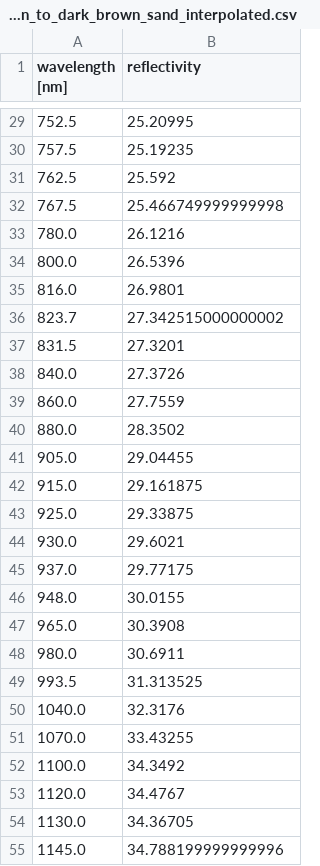
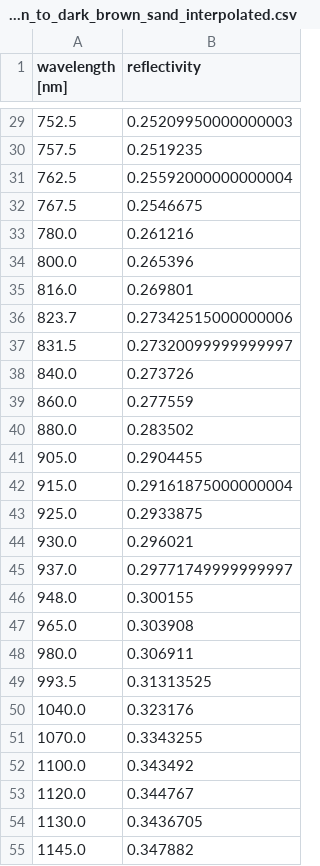
Before and after one commit to cire-thk/BifacialSimu, a CSV file: ReflectivityData/brown_to_dark_brown_sand_interpolated.csv, drawn as a sheet; only a part is shown, gaps mark what is left out; the diff covers the shown part only.

```diff
--- a/ReflectivityData/brown_to_dark_brown_sand_interpolated.csv
+++ b/ReflectivityData/brown_to_dark_brown_sand_interpolated.csv
@@ -29,27 +29,27 @@ wavelength [nm];reflectivity
-752.5;25.20995
-757.5;25.19235
-762.5;25.592
-767.5;25.466749999999998
-780.0;26.1216
-800.0;26.5396
-816.0;26.9801
-823.7;27.342515000000002
-831.5;27.3201
-840.0;27.3726
-860.0;27.7559
-880.0;28.3502
-905.0;29.04455
-915.0;29.161875
-925.0;29.33875
-930.0;29.6021
-937.0;29.77175
-948.0;30.0155
-965.0;30.3908
-980.0;30.6911
-993.5;31.313525
-1040.0;32.3176
-1070.0;33.43255
-1100.0;34.3492
-1120.0;34.4767
-1130.0;34.36705
-1145.0;34.788199999999996
+752.5;0.25209950000000003
+757.5;0.2519235
+762.5;0.25592000000000004
+767.5;0.2546675
+780.0;0.261216
+800.0;0.265396
+816.0;0.269801
+823.7;0.27342515000000006
+831.5;0.27320099999999997
+840.0;0.273726
+860.0;0.277559
+880.0;0.283502
+905.0;0.2904455
+915.0;0.29161875000000004
+925.0;0.2933875
+930.0;0.296021
+937.0;0.29771749999999997
+948.0;0.300155
+965.0;0.303908
+980.0;0.306911
+993.5;0.31313525
+1040.0;0.323176
+1070.0;0.3343255
+1100.0;0.343492
+1120.0;0.344767
+1130.0;0.3436705
+1145.0;0.347882
```
Also changed, not shown: 68 edited cells elsewhere in this file, Dataframe_df_Cologne.csv, ReflectivityData/brown_to_dark_brown_sand_original.csv, 16 other files.
